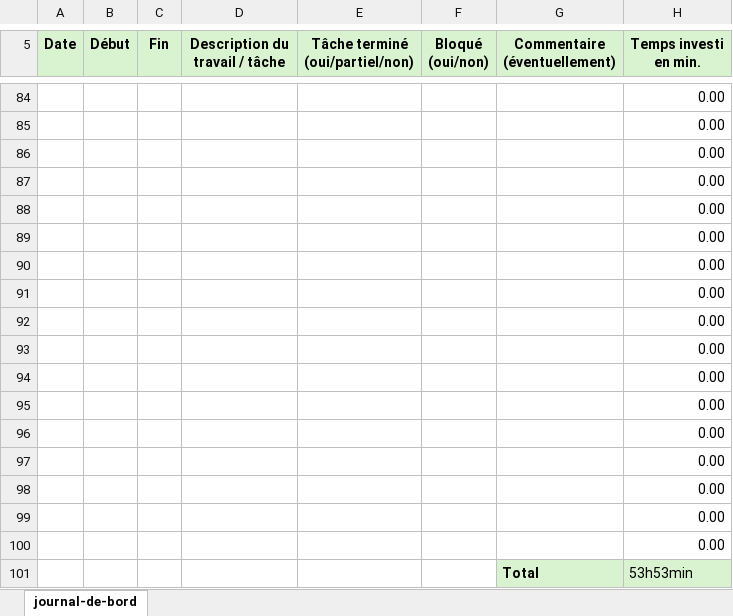
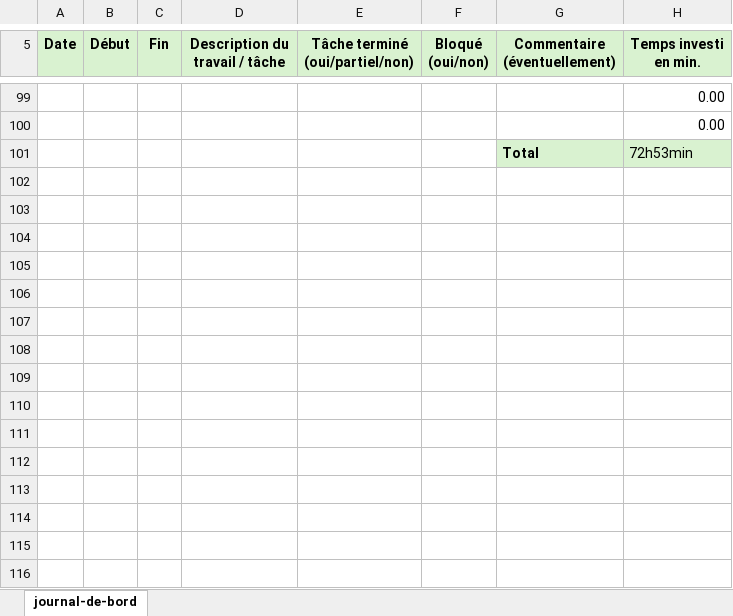
Before and after one commit to bilal16384/dossier-TM, an Excel workbook: journal de bord Bilal.xlsx, sheet journal-de-bord, drawn as a sheet; only a part is shown, gaps mark what is left out; values as stored, in another font and other column widths than the file's, no borders; removed rows and columns are numbered as before the commit, all else as after; the diff covers the shown part only; the diff names each change by its address in the sheet, - before the commit and + after, or states it on an @@ line.

```diff
--- a/journal de bord Bilal.xlsx (sheet journal-de-bord)
+++ b/journal de bord Bilal.xlsx (sheet journal-de-bord)
-row 86:  |  |  |  |  |  |  | 0.00
-row 87:  |  |  |  |  |  |  | 0.00
-row 88:  |  |  |  |  |  |  | 0.00
-row 89:  |  |  |  |  |  |  | 0.00
-row 90:  |  |  |  |  |  |  | 0.00
-row 91:  |  |  |  |  |  |  | 0.00
-row 92:  |  |  |  |  |  |  | 0.00
-row 93:  |  |  |  |  |  |  | 0.00
-row 94:  |  |  |  |  |  |  | 0.00
-row 95:  |  |  |  |  |  |  | 0.00
-row 96:  |  |  |  |  |  |  | 0.00
-row 97:  |  |  |  |  |  |  | 0.00
-row 98:  |  |  |  |  |  |  | 0.00
-row 99:  |  |  |  |  |  |  | 0.00
-row 100:  |  |  |  |  |  |  | 0.00
-H101 (Temps investi en min.): 53h53min
+H101 (Temps investi en min.): 72h53min
```
Also changed, not shown: 15 added rows elsewhere in this sheet, formulas that keep their value, planning tm.xlsx, 1 other file.
